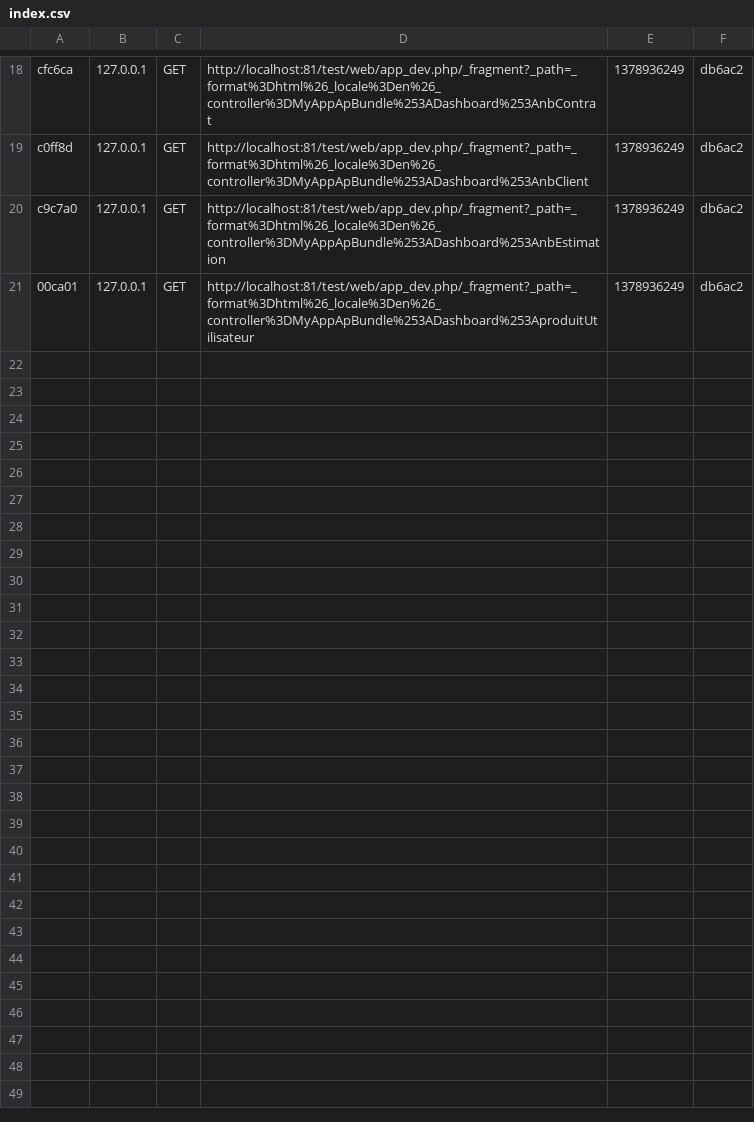
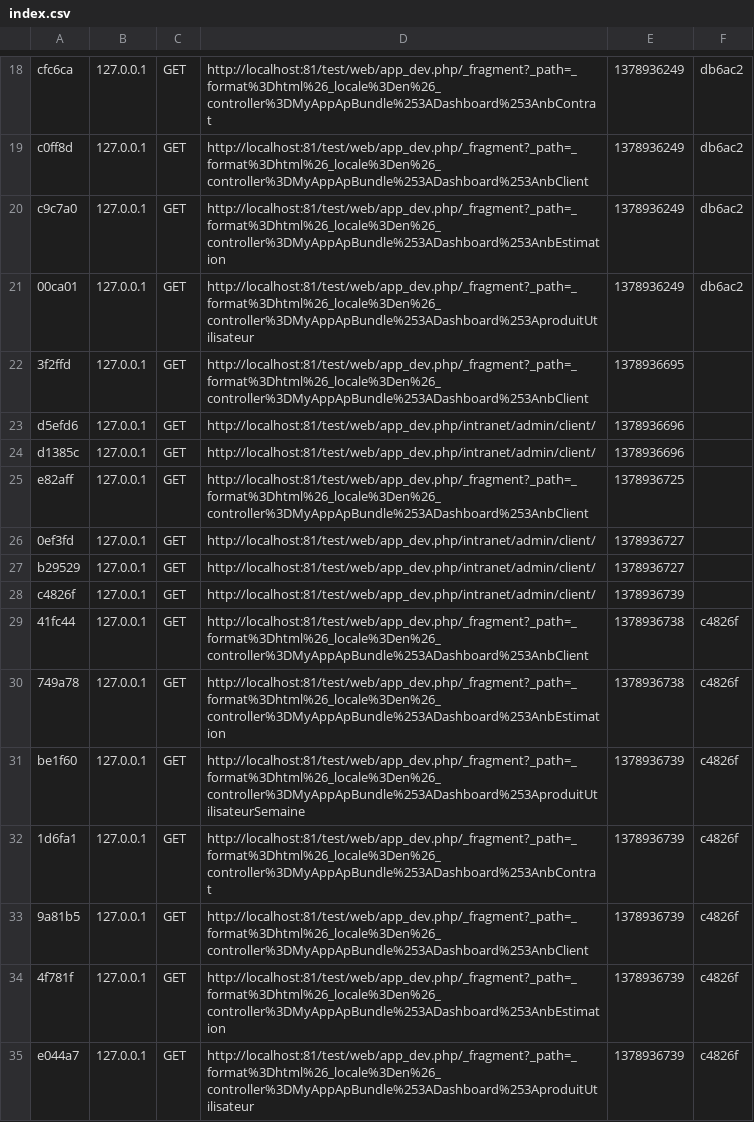
Before and after one commit to guillaumeduval64/test, a CSV file: app/cache/dev/profiler/index.csv, drawn as a sheet; only a part is shown, gaps mark what is left out.

```diff
--- a/app/cache/dev/profiler/index.csv
+++ b/app/cache/dev/profiler/index.csv
@@ -21 +21,15 @@ c9c7a0,127.0.0.1,GET,http://localhost:81/test/web/app_dev.php/_fragment?_path=_f
 00ca01,127.0.0.1,GET,http://localhost:81/test/web/app_dev.php/_fragment?_path=_format%3Dhtml%26_locale%3Den%26_controller%3DMyAppApBundle%253ADashboard%253AproduitUtilisateur,1378936249,db6ac2
+3f2ffd,127.0.0.1,GET,http://localhost:81/test/web/app_dev.php/_fragment?_path=_format%3Dhtml%26_locale%3Den%26_controller%3DMyAppApBundle%253ADashboard%253AnbClient,1378936695,
+d5efd6,127.0.0.1,GET,http://localhost:81/test/web/app_dev.php/intranet/admin/client/,1378936696,
+d1385c,127.0.0.1,GET,http://localhost:81/test/web/app_dev.php/intranet/admin/client/,1378936696,
+e82aff,127.0.0.1,GET,http://localhost:81/test/web/app_dev.php/_fragment?_path=_format%3Dhtml%26_locale%3Den%26_controller%3DMyAppApBundle%253ADashboard%253AnbClient,1378936725,
+0ef3fd,127.0.0.1,GET,http://localhost:81/test/web/app_dev.php/intranet/admin/client/,1378936727,
+b29529,127.0.0.1,GET,http://localhost:81/test/web/app_dev.php/intranet/admin/client/,1378936727,
+c4826f,127.0.0.1,GET,http://localhost:81/test/web/app_dev.php/intranet/admin/client/,1378936739,
+41fc44,127.0.0.1,GET,http://localhost:81/test/web/app_dev.php/_fragment?_path=_format%3Dhtml%26_locale%3Den%26_controller%3DMyAppApBundle%253ADashboard%253AnbClient,1378936738,c4826f
+749a78,127.0.0.1,GET,http://localhost:81/test/web/app_dev.php/_fragment?_path=_format%3Dhtml%26_locale%3Den%26_controller%3DMyAppApBundle%253ADashboard%253AnbEstimation,1378936738,c4826f
+be1f60,127.0.0.1,GET,http://localhost:81/test/web/app_dev.php/_fragment?_path=_format%3Dhtml%26_locale%3Den%26_controller%3DMyAppApBundle%253ADashboard%253AproduitUtilisateurSemaine,1378936739,c4826f
+1d6fa1,127.0.0.1,GET,http://localhost:81/test/web/app_dev.php/_fragment?_path=_format%3Dhtml%26_locale%3Den%26_controller%3DMyAppApBundle%253ADashboard%253AnbContrat,1378936739,c4826f
+9a81b5,127.0.0.1,GET,http://localhost:81/test/web/app_dev.php/_fragment?_path=_format%3Dhtml%26_locale%3Den%26_controller%3DMyAppApBundle%253ADashboard%253AnbClient,1378936739,c4826f
+4f781f,127.0.0.1,GET,http://localhost:81/test/web/app_dev.php/_fragment?_path=_format%3Dhtml%26_locale%3Den%26_controller%3DMyAppApBundle%253ADashboard%253AnbEstimation,1378936739,c4826f
+e044a7,127.0.0.1,GET,http://localhost:81/test/web/app_dev.php/_fragment?_path=_format%3Dhtml%26_locale%3Den%26_controller%3DMyAppApBundle%253ADashboard%253AproduitUtilisateur,1378936739,c4826f
```
Also changed, not shown: 33 other files.
